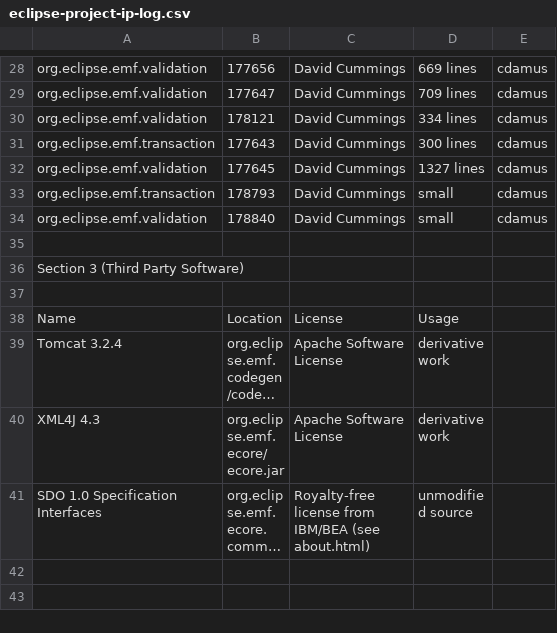
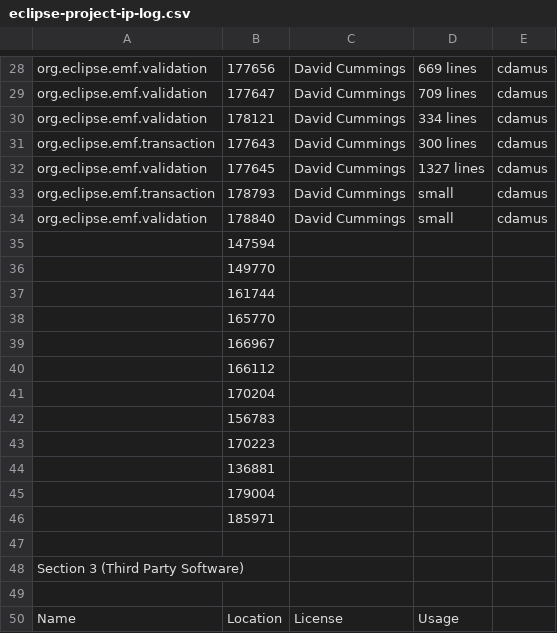
Before and after one commit to eclipse-modeling/modeling-website, a CSV file: emf/eclipse-project-ip-log.csv, drawn as a sheet; only a part is shown, gaps mark what is left out; the shorter side is filled out with more unchanged rows; long unchanged cells end in …; the diff names each change by its address in the sheet, - before the commit and + after, or states it on an @@ line.

Commit message:
Add bug numbers for 2.3 up to today. Details still needed for them all.

```diff
--- a/emf/eclipse-project-ip-log.csv
+++ b/emf/eclipse-project-ip-log.csv
+row 35:  | 147594
+row 36:  | 149770
+row 37:  | 161744
+row 38:  | 165770
+row 39:  | 166967
+row 40:  | 166112
+row 41:  | 170204
+row 42:  | 156783
+row 43:  | 170223
+row 44:  | 136881
+row 45:  | 179004
+row 46:  | 185971
```
